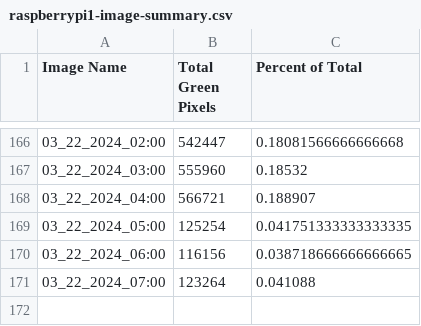
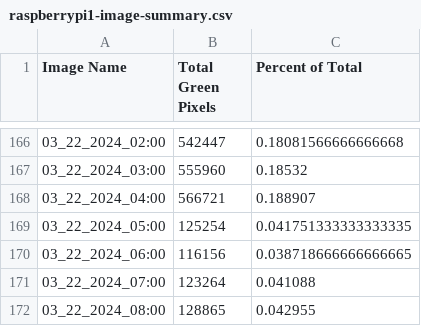
Before and after one commit to evanmarlo/pixel-analysis-logging, a CSV file: raspberrypi1-image-summary.csv, drawn as a sheet; only a part is shown, gaps mark what is left out; the diff names each change by its address in the sheet, - before the commit and + after, or states it on an @@ line.

Commit message:
Automated push from raspberrypi1

```diff
--- a/raspberrypi1-image-summary.csv
+++ b/raspberrypi1-image-summary.csv
+row 172: 03_22_2024_08:00 | 128865 | 0.042955
```
Also changed, not shown: 2 other files.
